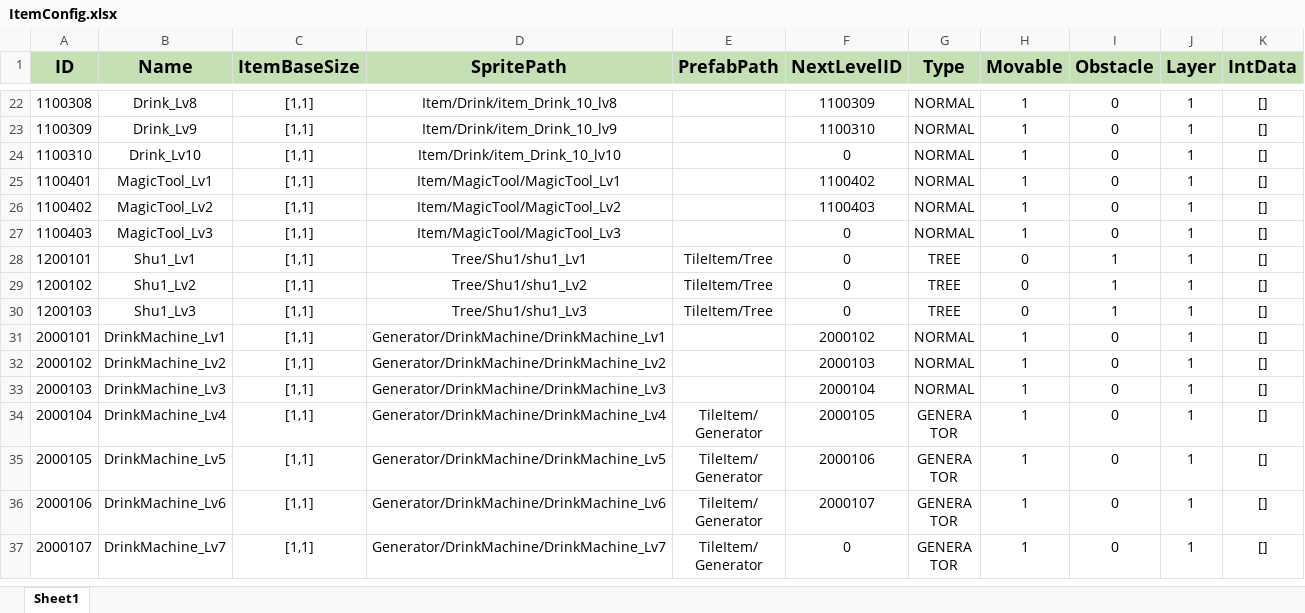
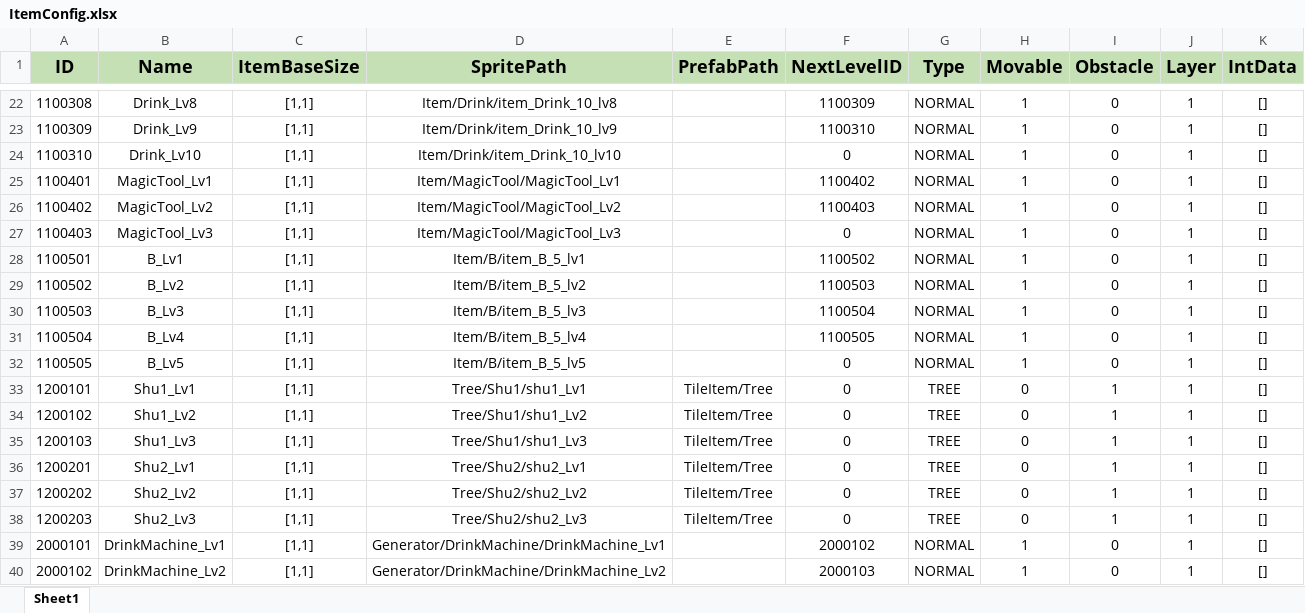
Before and after one commit to PANGAPING/MergeAdventure, an Excel workbook: Assets/Resources/Excel/ItemConfig.xlsx, sheet Sheet1, drawn as a sheet; only a part is shown, gaps mark what is left out; the shorter side is filled out with more unchanged rows; values as stored, in another font and other column widths than the file's, no borders; the diff names each change by its address in the sheet, - before the commit and + after, or states it on an @@ line.

```diff
--- a/Assets/Resources/Excel/ItemConfig.xlsx (sheet Sheet1)
+++ b/Assets/Resources/Excel/ItemConfig.xlsx (sheet Sheet1)
+row 28: 1100501 | B_Lv1 | [1,1] | Item/B/item_B_5_lv1 |  | 1100502 | NORMAL | 1 | 0 | 1 | []
+row 29: 1100502 | B_Lv2 | [1,1] | Item/B/item_B_5_lv2 |  | 1100503 | NORMAL | 1 | 0 | 1 | []
+row 30: 1100503 | B_Lv3 | [1,1] | Item/B/item_B_5_lv3 |  | 1100504 | NORMAL | 1 | 0 | 1 | []
+row 31: 1100504 | B_Lv4 | [1,1] | Item/B/item_B_5_lv4 |  | 1100505 | NORMAL | 1 | 0 | 1 | []
+row 32: 1100505 | B_Lv5 | [1,1] | Item/B/item_B_5_lv5 |  | 0 | NORMAL | 1 | 0 | 1 | []
+row 36: 1200201 | Shu2_Lv1 | [1,1] | Tree/Shu2/shu2_Lv1 | TileItem/Tree | 0 | TREE | 0 | 1 | 1 | []
+row 37: 1200202 | Shu2_Lv2 | [1,1] | Tree/Shu2/shu2_Lv2 | TileItem/Tree | 0 | TREE | 0 | 1 | 1 | []
+row 38: 1200203 | Shu2_Lv3 | [1,1] | Tree/Shu2/shu2_Lv3 | TileItem/Tree | 0 | TREE | 0 | 1 | 1 | []
```
Also changed, not shown: Assets/Resources/Excel/TreeConfig.xlsx, 21 other files.
